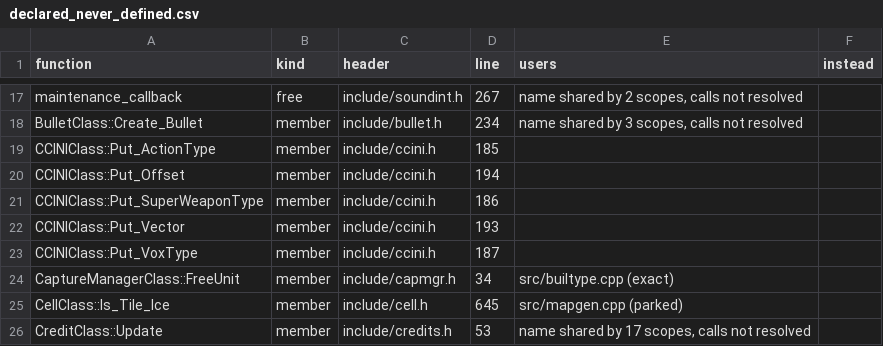
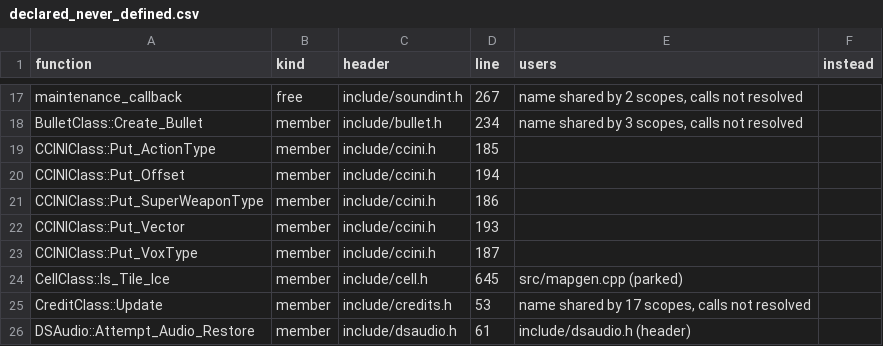
Before and after one commit to meastes/redalert2-decomp, a CSV file: rebuild/manifest/declared_never_defined.csv, drawn as a sheet; only a part is shown, gaps mark what is left out; the shorter side is filled out with more unchanged rows.

```diff
--- a/rebuild/manifest/declared_never_defined.csv
+++ b/rebuild/manifest/declared_never_defined.csv
@@ -23,3 +23,2 @@ CCINIClass::Put_Vector,member,include/ccini.h,193,,
 CCINIClass::Put_VoxType,member,include/ccini.h,187,,
-CaptureManagerClass::FreeUnit,member,include/capmgr.h,34,src/builtype.cpp (exact),
 CellClass::Is_Tile_Ice,member,include/cell.h,645,src/mapgen.cpp (parked),
```
Also changed, not shown: rebuild/manifest/progress.csv, rebuild/manifest/tail_buckets.csv, 21 other files.
